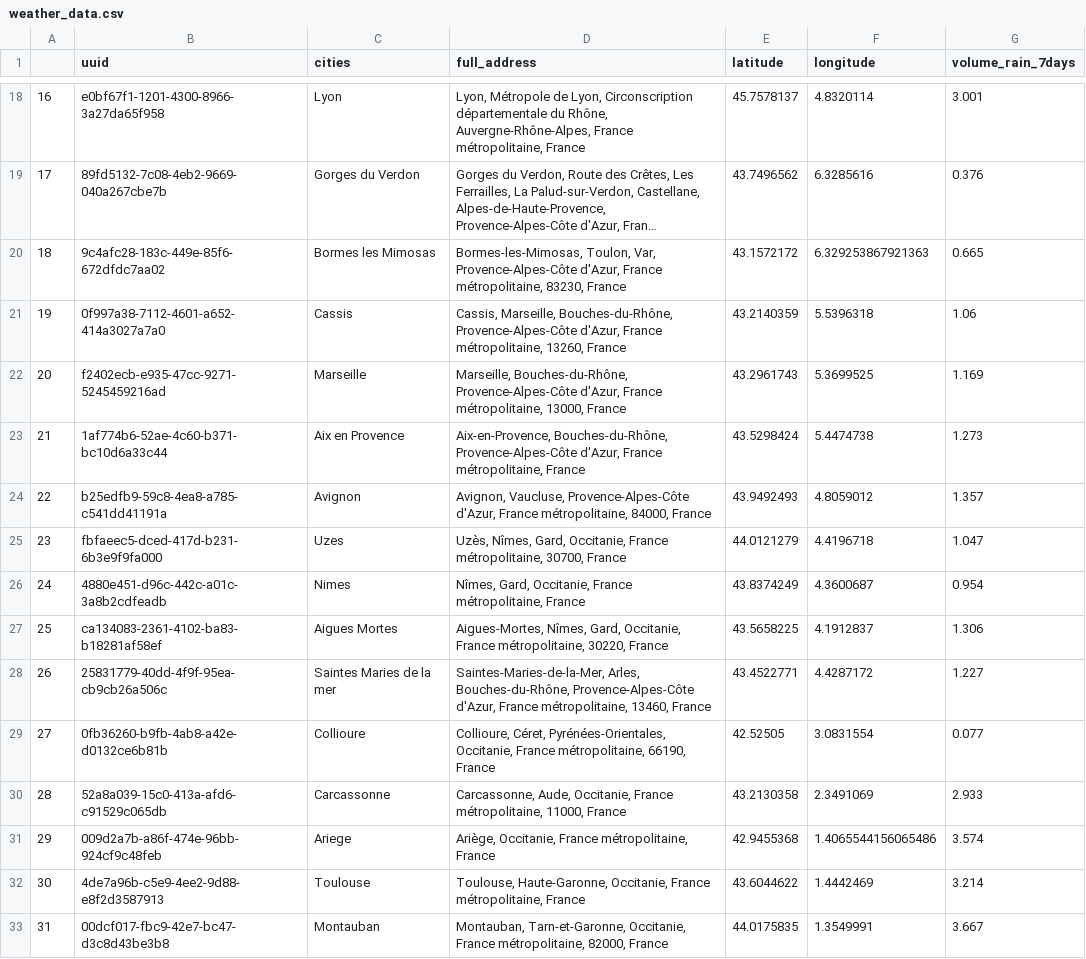
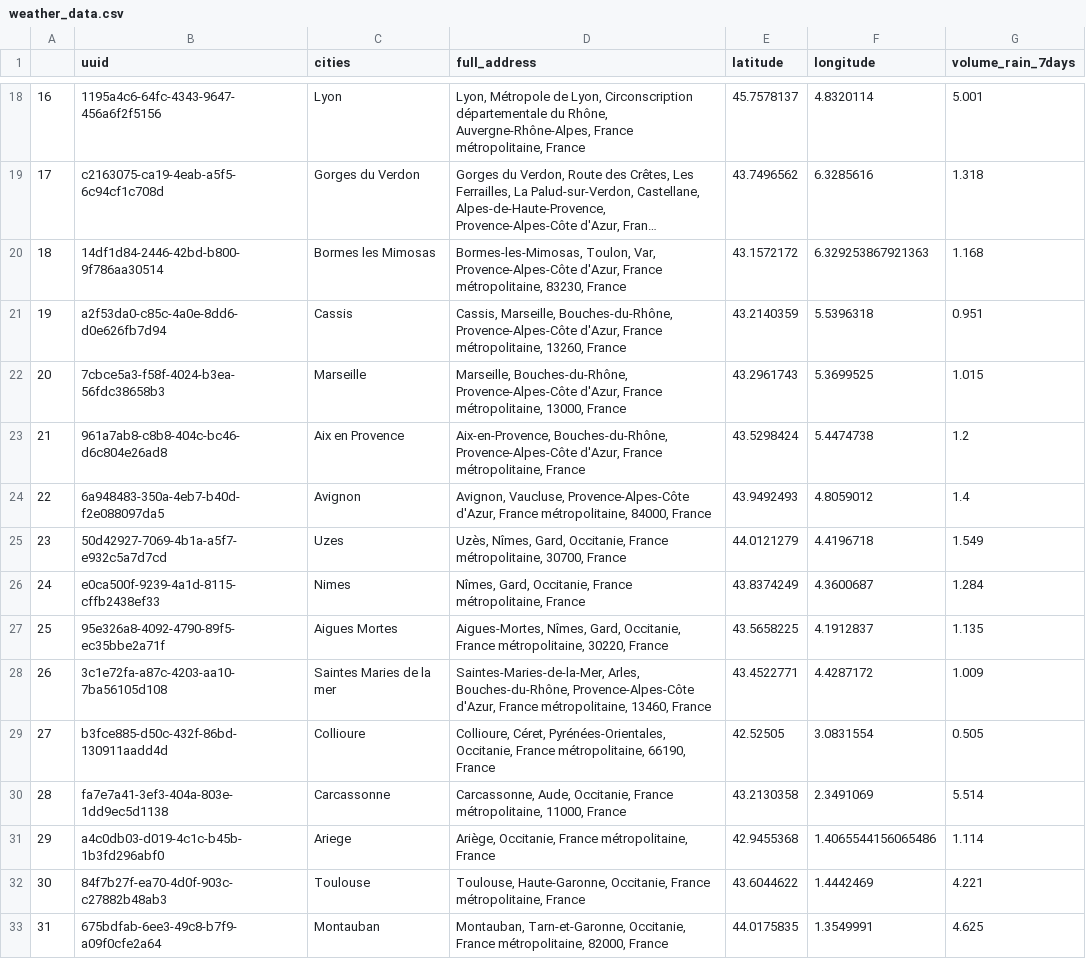
Before and after one commit to MKrouma/Jedha_Kayak, a CSV file: data/temp/weather_data.csv, drawn as a sheet; only a part is shown, gaps mark what is left out; long unchanged cells end in …; the diff covers the shown part only; the diff names each change by its address in the sheet, - before the commit and + after, or states it on an @@ line.

```diff
--- a/data/temp/weather_data.csv
+++ b/data/temp/weather_data.csv
-B18 (uuid): e0bf67f1-1201-4300-8966-3a27da65f958
+B18 (uuid): 1195a4c6-64fc-4343-9647-456a6f2f5156
-G18 (volume_rain_7days): 3.001
+G18 (volume_rain_7days): 5.001
-B19 (uuid): 89fd5132-7c08-4eb2-9669-040a267cbe7b
+B19 (uuid): c2163075-ca19-4eab-a5f5-6c94cf1c708d
-G19 (volume_rain_7days): 0.376
+G19 (volume_rain_7days): 1.318
-B20 (uuid): 9c4afc28-183c-449e-85f6-672dfdc7aa02
+B20 (uuid): 14df1d84-2446-42bd-b800-9f786aa30514
-G20 (volume_rain_7days): 0.665
+G20 (volume_rain_7days): 1.168
-B21 (uuid): 0f997a38-7112-4601-a652-414a3027a7a0
+B21 (uuid): a2f53da0-c85c-4a0e-8dd6-d0e626fb7d94
-G21 (volume_rain_7days): 1.06
+G21 (volume_rain_7days): 0.951
-B22 (uuid): f2402ecb-e935-47cc-9271-5245459216ad
+B22 (uuid): 7cbce5a3-f58f-4024-b3ea-56fdc38658b3
-G22 (volume_rain_7days): 1.169
+G22 (volume_rain_7days): 1.015
-B23 (uuid): 1af774b6-52ae-4c60-b371-bc10d6a33c44
+B23 (uuid): 961a7ab8-c8b8-404c-bc46-d6c804e26ad8
-G23 (volume_rain_7days): 1.273
+G23 (volume_rain_7days): 1.2
-B24 (uuid): b25edfb9-59c8-4ea8-a785-c541dd41191a
+B24 (uuid): 6a948483-350a-4eb7-b40d-f2e088097da5
-G24 (volume_rain_7days): 1.357
+G24 (volume_rain_7days): 1.4
-B25 (uuid): fbfaeec5-dced-417d-b231-6b3e9f9fa000
+B25 (uuid): 50d42927-7069-4b1a-a5f7-e932c5a7d7cd
-G25 (volume_rain_7days): 1.047
+G25 (volume_rain_7days): 1.549
-B26 (uuid): 4880e451-d96c-442c-a01c-3a8b2cdfeadb
+B26 (uuid): e0ca500f-9239-4a1d-8115-cffb2438ef33
-G26 (volume_rain_7days): 0.954
+G26 (volume_rain_7days): 1.284
-B27 (uuid): ca134083-2361-4102-ba83-b18281af58ef
+B27 (uuid): 95e326a8-4092-4790-89f5-ec35bbe2a71f
-G27 (volume_rain_7days): 1.306
+G27 (volume_rain_7days): 1.135
-B28 (uuid): 25831779-40dd-4f9f-95ea-cb9cb26a506c
+B28 (uuid): 3c1e72fa-a87c-4203-aa10-7ba56105d108
-G28 (volume_rain_7days): 1.227
+G28 (volume_rain_7days): 1.009
-B29 (uuid): 0fb36260-b9fb-4ab8-a42e-d0132ce6b81b
+B29 (uuid): b3fce885-d50c-432f-86bd-130911aadd4d
-G29 (volume_rain_7days): 0.077
+G29 (volume_rain_7days): 0.505
-B30 (uuid): 52a8a039-15c0-413a-afd6-c91529c065db
+B30 (uuid): fa7e7a41-3ef3-404a-803e-1dd9ec5d1138
-G30 (volume_rain_7days): 2.933
+G30 (volume_rain_7days): 5.514
-B31 (uuid): 009d2a7b-a86f-474e-96bb-924cf9c48feb
+B31 (uuid): a4c0db03-d019-4c1c-b45b-1b3fd296abf0
-G31 (volume_rain_7days): 3.574
+G31 (volume_rain_7days): 1.114
-B32 (uuid): 4de7a96b-c5e9-4ee2-9d88-e8f2d3587913
+B32 (uuid): 84f7b27f-ea70-4d0f-903c-c27882b48ab3
-G32 (volume_rain_7days): 3.214
+G32 (volume_rain_7days): 4.221
-B33 (uuid): 00dcf017-fbc9-42e7-bc47-d3c8d43be3b8
+B33 (uuid): 675bdfab-6ee3-49c8-b7f9-a09f0cfe2a64
-G33 (volume_rain_7days): 3.667
+G33 (volume_rain_7days): 4.625
```
Also changed, not shown: 38 edited cells elsewhere in this file, 4 other files.
